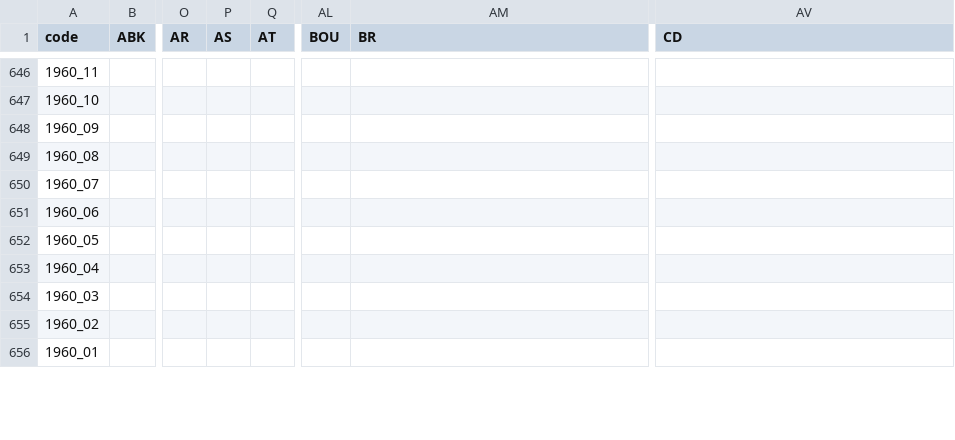
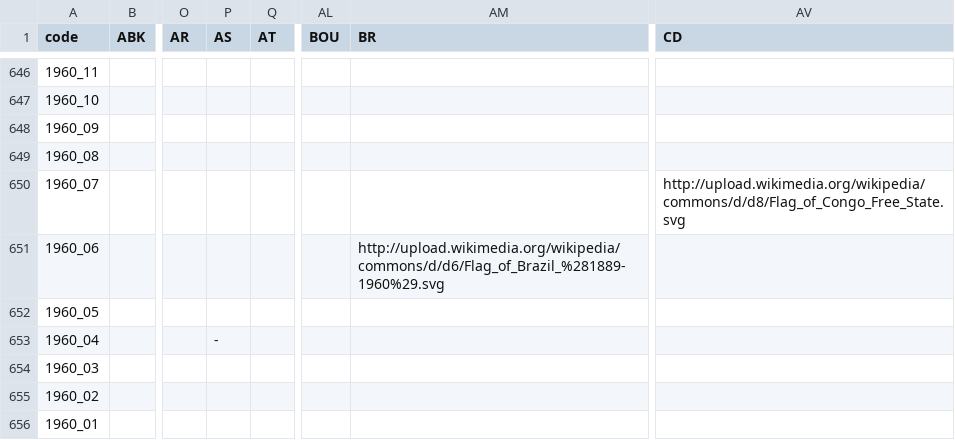
Before and after one commit to andrewebert/map, a CSV file: data/flag.csv, drawn as a sheet; only a part is shown, gaps mark what is left out; the diff covers the shown part only; the diff names each change by its address in the sheet, - before the commit and + after, or states it on an @@ line.

Commit message:
Added easy colonial flags
Fixed flags to Cameroon

```diff
--- a/data/flag.csv
+++ b/data/flag.csv
-AV650 (CD): (empty)
+AV650 (CD): http://upload.wikimedia.org/wikipedia/commons/d/d8/Flag_of_Congo_Free_State.svg
-AM651 (BR): (empty)
+AM651 (BR): http://upload.wikimedia.org/wikipedia/commons/d/d6/Flag_of_Brazil_%281889-1960%29.svg
-P653 (AS): (empty)
+P653 (AS): -
```
Also changed, not shown: 90 edited cells elsewhere in this file, data/formal.csv, data/is.csv, 24 other files.
